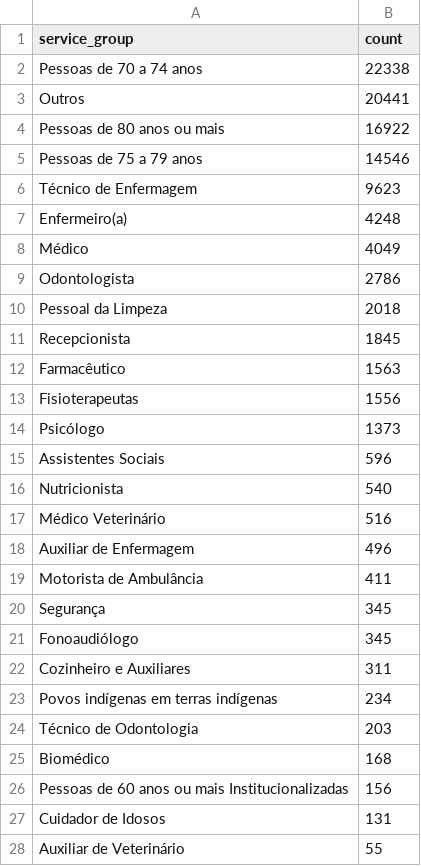
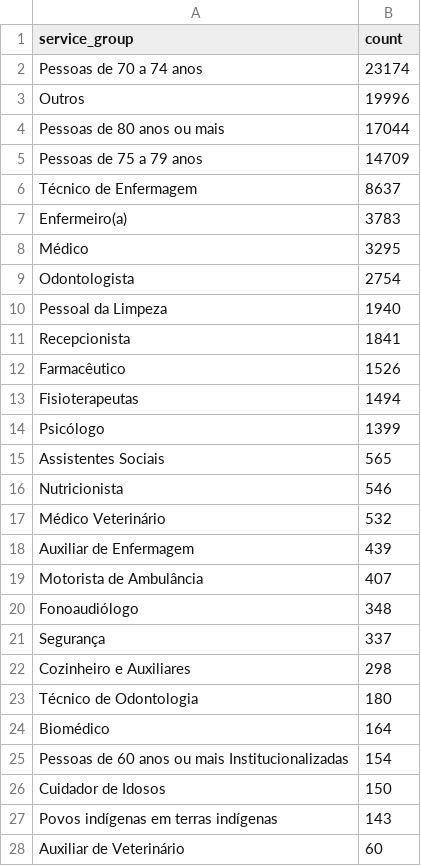
Before and after one commit to CodeForManaus/vacina-manaus-backend, a CSV file: analytics/service_group_count.csv, drawn as a sheet; only a part is shown; the diff covers the shown part only.

```diff
--- a/analytics/service_group_count.csv
+++ b/analytics/service_group_count.csv
@@ -1,28 +1,28 @@
 service_group,count
-Pessoas de 70 a 74 anos,22338
-Outros,20441
-Pessoas de 80 anos ou mais,16922
-Pessoas de 75 a 79 anos,14546
-Técnico de Enfermagem,9623
-Enfermeiro(a),4248
-Médico,4049
-Odontologista,2786
-Pessoal da Limpeza,2018
-Recepcionista,1845
-Farmacêutico,1563
-Fisioterapeutas,1556
-Psicólogo,1373
-Assistentes Sociais,596
-Nutricionista,540
-Médico Veterinário,516
-Auxiliar de Enfermagem,496
-Motorista de Ambulância,411
-Segurança,345
-Fonoaudiólogo,345
-Cozinheiro e Auxiliares,311
-Povos indígenas em terras indígenas,234
-Técnico de Odontologia,203
-Biomédico,168
-Pessoas de 60 anos ou mais Institucionalizadas,156
-Cuidador de Idosos,131
-Auxiliar de Veterinário,55
+Pessoas de 70 a 74 anos,23174
+Outros,19996
+Pessoas de 80 anos ou mais,17044
+Pessoas de 75 a 79 anos,14709
+Técnico de Enfermagem,8637
+Enfermeiro(a),3783
+Médico,3295
+Odontologista,2754
+Pessoal da Limpeza,1940
+Recepcionista,1841
+Farmacêutico,1526
+Fisioterapeutas,1494
+Psicólogo,1399
+Assistentes Sociais,565
+Nutricionista,546
+Médico Veterinário,532
+Auxiliar de Enfermagem,439
+Motorista de Ambulância,407
+Fonoaudiólogo,348
+Segurança,337
+Cozinheiro e Auxiliares,298
+Técnico de Odontologia,180
+Biomédico,164
+Pessoas de 60 anos ou mais Institucionalizadas,154
+Cuidador de Idosos,150
+Povos indígenas em terras indígenas,143
+Auxiliar de Veterinário,60
```
Also changed, not shown: 13 added rows, 6 removed rows and 8 edited cells elsewhere in this file, analytics/vaccine_by_service_group_and_vaccine_date_count.csv, analytics/vaccine_by_service_group_and_vaccine_date_evolution.csv, 34 other files.
